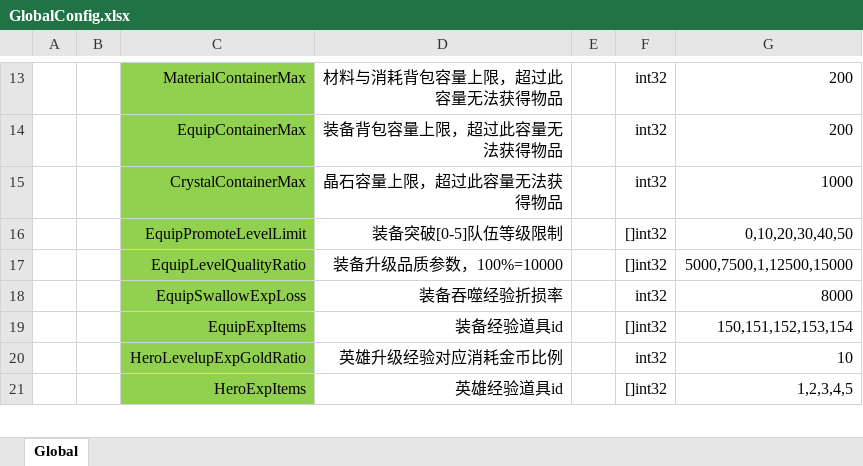
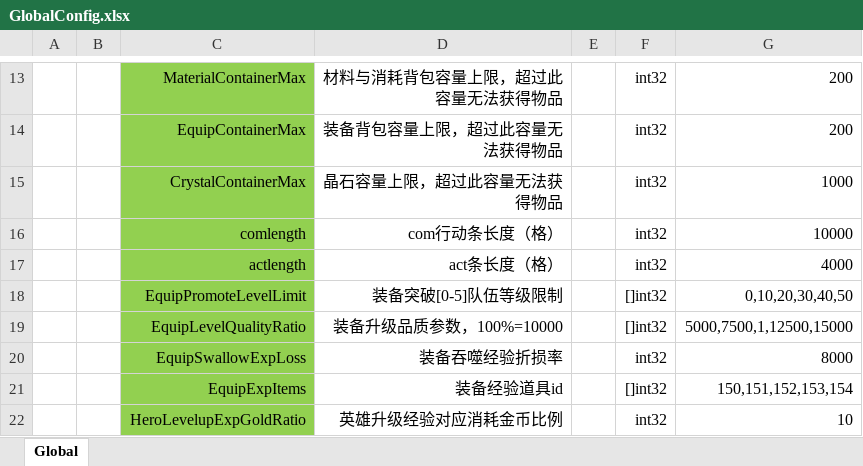
Before and after one commit to east-eden/server, an Excel workbook: config/excel/GlobalConfig.xlsx, sheet Global, drawn as a sheet; only a part is shown, gaps mark what is left out; the shorter side is filled out with more unchanged rows; values as stored, in another font and other column widths than the file's, no borders; the diff names each change by its address in the sheet, - before the commit and + after, or states it on an @@ line.

Commit message:
bitbucket pipeline generate excel auto go source code ...

```diff
--- a/config/excel/GlobalConfig.xlsx (sheet Global)
+++ b/config/excel/GlobalConfig.xlsx (sheet Global)
+row 16:  |  | comlength | com行动条长度（格） |  | int32 | 10000
+row 17:  |  | actlength | act条长度（格） |  | int32 | 4000
```
Also changed, not shown: 1 other file.
